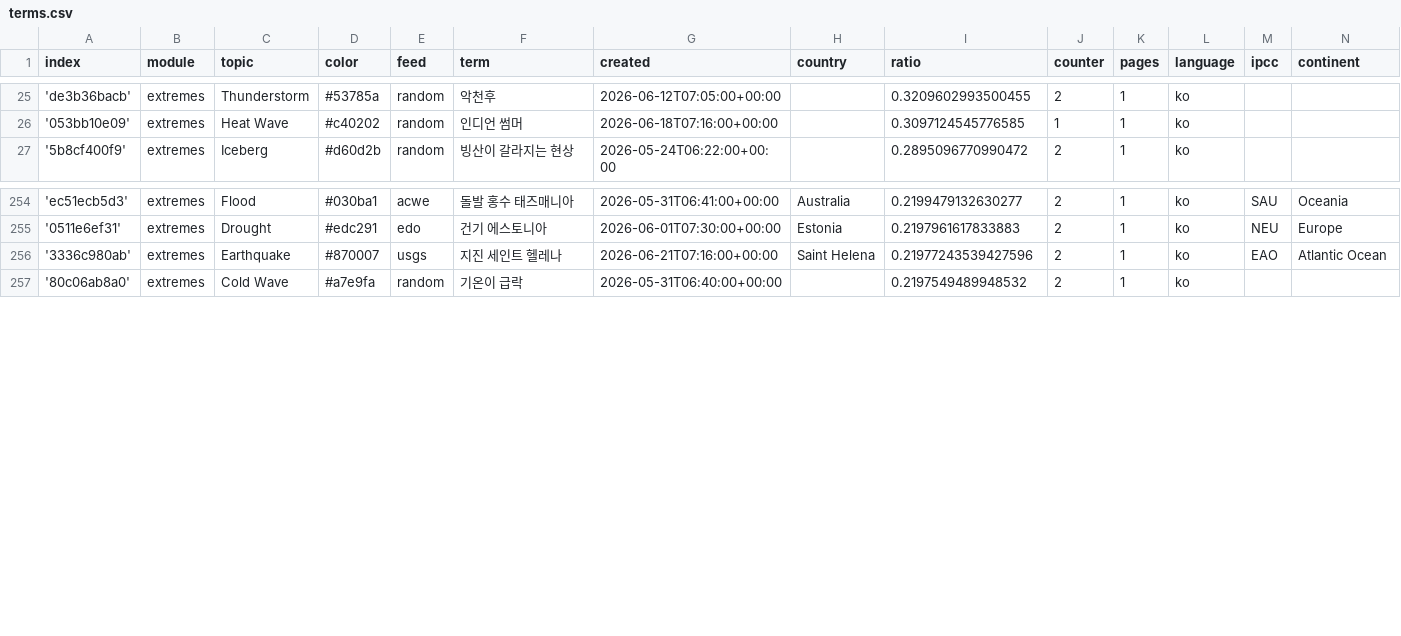
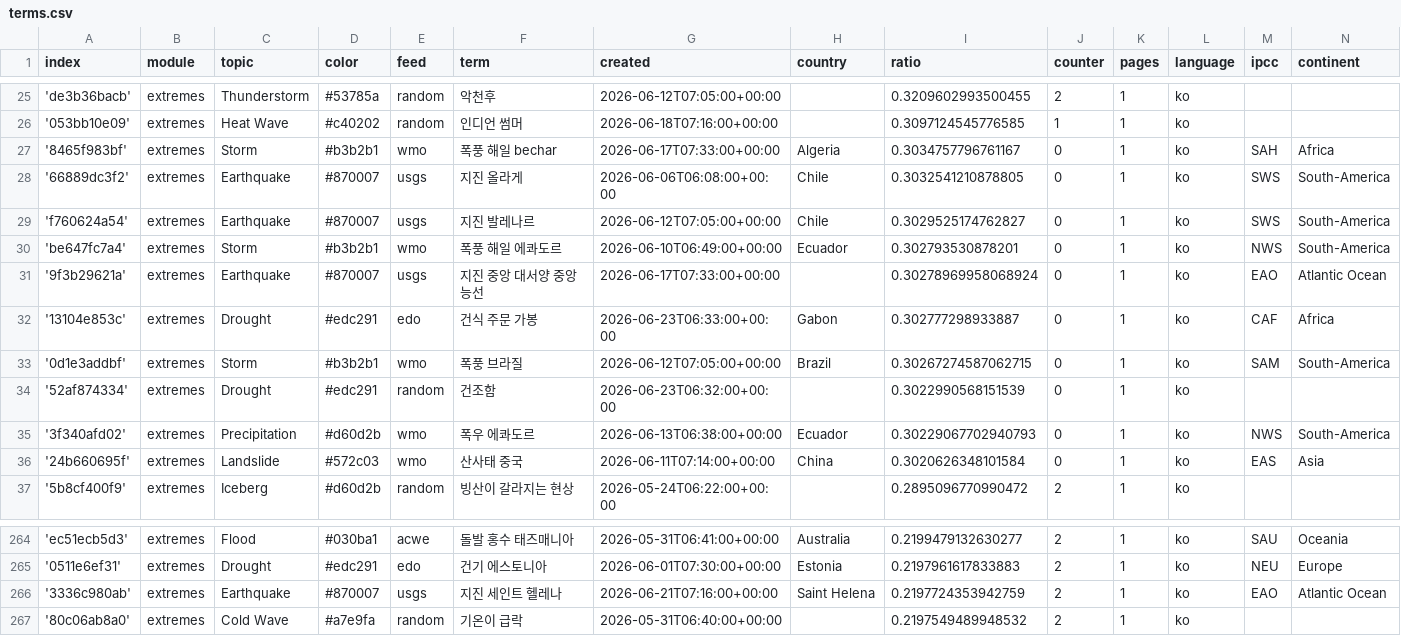
Before and after one commit to kamic-news/koreanExtremes, a CSV file: terms.csv, drawn as a sheet; only a part is shown, gaps mark what is left out.

Commit message:
Commit from GitHub Actions (import:0.0)

```diff
--- a/terms.csv
+++ b/terms.csv
@@ -26,2 +26,12 @@ index,module,topic,color,feed,term,created,country,ratio,counter,pages,language,
 '053bb10e09',extremes,Heat Wave,#c40202,random,인디언 썸머,2026-06-18T07:16:00+00:00,,0.3097124545776585,1,1,ko,,
+'8465f983bf',extremes,Storm,#b3b2b1,wmo,폭풍 해일 bechar,2026-06-17T07:33:00+00:00,Algeria,0.3034757796761167,0,1,ko,SAH,Africa
+'66889dc3f2',extremes,Earthquake,#870007,usgs,지진 올라게,2026-06-06T06:08:00+00:00,Chile,0.3032541210878805,0,1,ko,SWS,South-America
+'f760624a54',extremes,Earthquake,#870007,usgs,지진 발레나르,2026-06-12T07:05:00+00:00,Chile,0.3029525174762827,0,1,ko,SWS,South-America
+'be647fc7a4',extremes,Storm,#b3b2b1,wmo,폭풍 해일 에콰도르,2026-06-10T06:49:00+00:00,Ecuador,0.302793530878201,0,1,ko,NWS,South-America
+'9f3b29621a',extremes,Earthquake,#870007,usgs,지진 중앙 대서양 중앙 능선,2026-06-17T07:33:00+00:00,,0.30278969958068924,0,1,ko,EAO,Atlantic Ocean
+'13104e853c',extremes,Drought,#edc291,edo,건식 주문 가봉,2026-06-23T06:33:00+00:00,Gabon,0.302777298933887,0,1,ko,CAF,Africa
+'0d1e3addbf',extremes,Storm,#b3b2b1,wmo,폭풍 브라질,2026-06-12T07:05:00+00:00,Brazil,0.30267274587062715,0,1,ko,SAM,South-America
+'52af874334',extremes,Drought,#edc291,random,건조함,2026-06-23T06:32:00+00:00,,0.3022990568151539,0,1,ko,,
+'3f340afd02',extremes,Precipitation,#d60d2b,wmo,폭우 에콰도르,2026-06-13T06:38:00+00:00,Ecuador,0.30229067702940793,0,1,ko,NWS,South-America
+'24b660695f',extremes,Landslide,#572c03,wmo,산사태 중국,2026-06-11T07:14:00+00:00,China,0.3020626348101584,0,1,ko,EAS,Asia
 '5b8cf400f9',extremes,Iceberg,#d60d2b,random,빙산이 갈라지는 현상,2026-05-24T06:22:00+00:00,,0.2895096770990472,2,1,ko,,
@@ -255,3 +265,3 @@ index,module,topic,color,feed,term,created,country,ratio,counter,pages,language,
 '0511e6ef31',extremes,Drought,#edc291,edo,건기 에스토니아,2026-06-01T07:30:00+00:00,Estonia,0.2197961617833883,2,1,ko,NEU,Europe
-'3336c980ab',extremes,Earthquake,#870007,usgs,지진 세인트 헬레나,2026-06-21T07:16:00+00:00,Saint Helena,0.21977243539427596,2,1,ko,EAO,Atlantic Ocean
+'3336c980ab',extremes,Earthquake,#870007,usgs,지진 세인트 헬레나,2026-06-21T07:16:00+00:00,Saint Helena,0.2197724353942759,2,1,ko,EAO,Atlantic Ocean
 '80c06ab8a0',extremes,Cold Wave,#a7e9fa,random,기온이 급락,2026-05-31T06:40:00+00:00,,0.2197549489948532,2,1,ko,,
```
